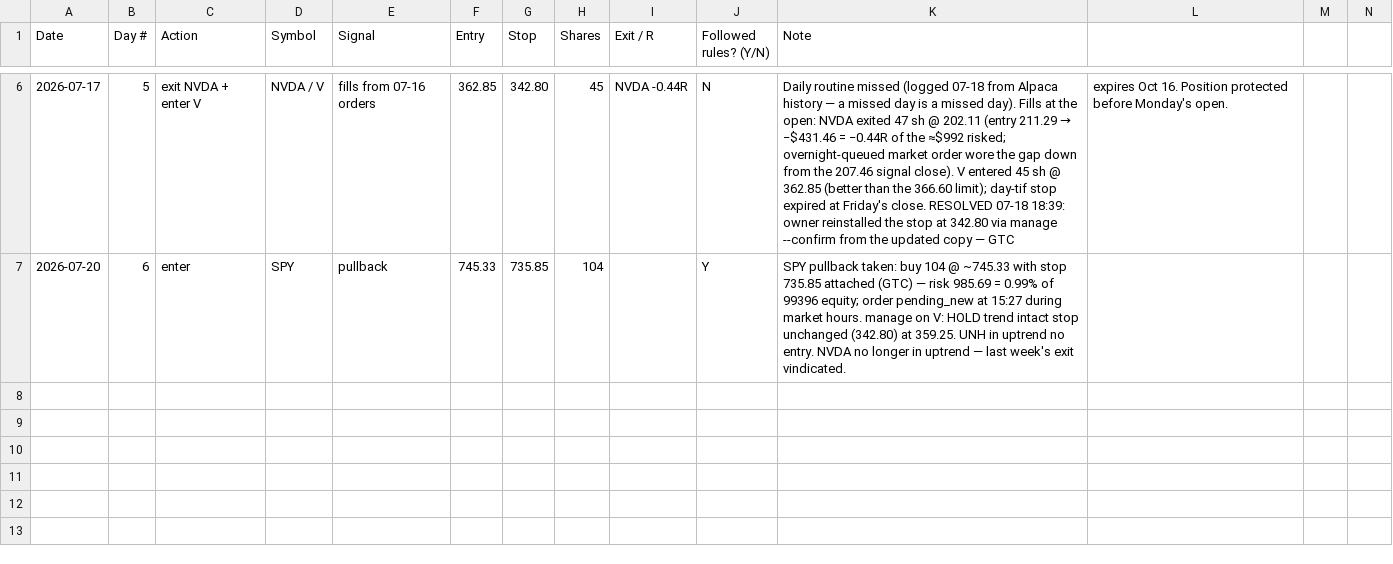
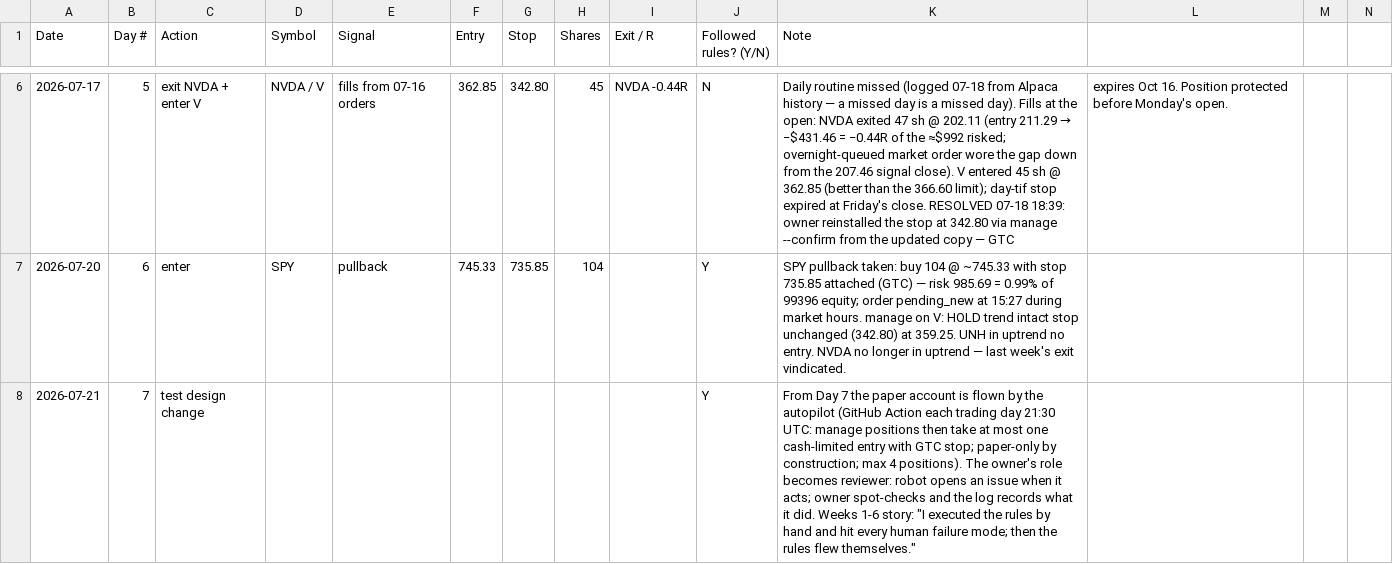
Before and after one commit to adelvespayne-png/Trendkept, a CSV file: business/paper_log.csv, drawn as a sheet; only a part is shown, gaps mark what is left out; rows hold the shown columns only; the diff names each change by its address in the sheet, - before the commit and + after, or states it on an @@ line.

```diff
--- a/business/paper_log.csv
+++ b/business/paper_log.csv
+row 8: 2026-07-21 | 7 | test design change |  |  |  |  |  |  | Y | From Day 7 the paper account is flown by the autopilot (GitHub Action each trading day 21:30 UTC: manage positions then take at most one cash-limited entry with GTC stop; paper-only by construction; max 4 positions). The owner's role becomes reviewer: robot opens an issue when it acts; owner spot-checks and the log records what it did. Weeks 1-6 story: "I executed the rules by hand and hit every human failure mode; then the rules flew themselves."
```
Also changed, not shown: 5 other files.
